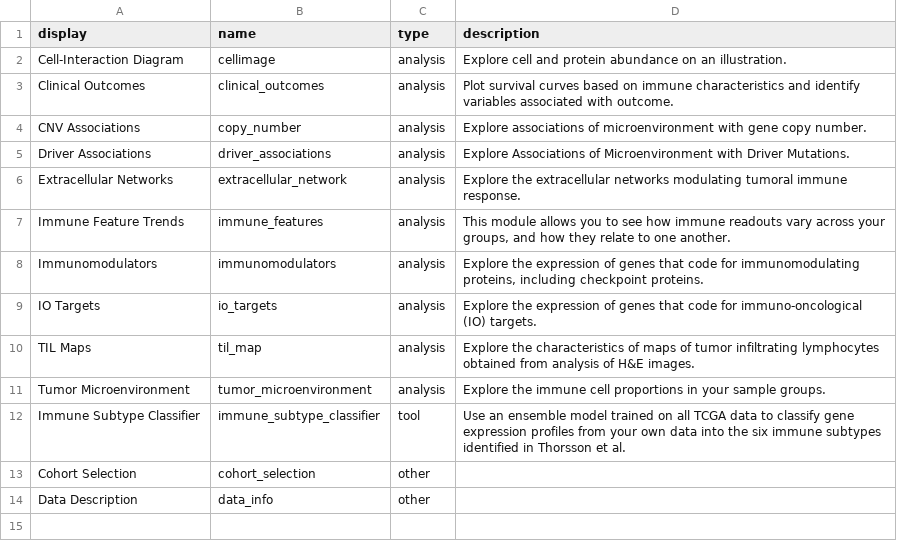
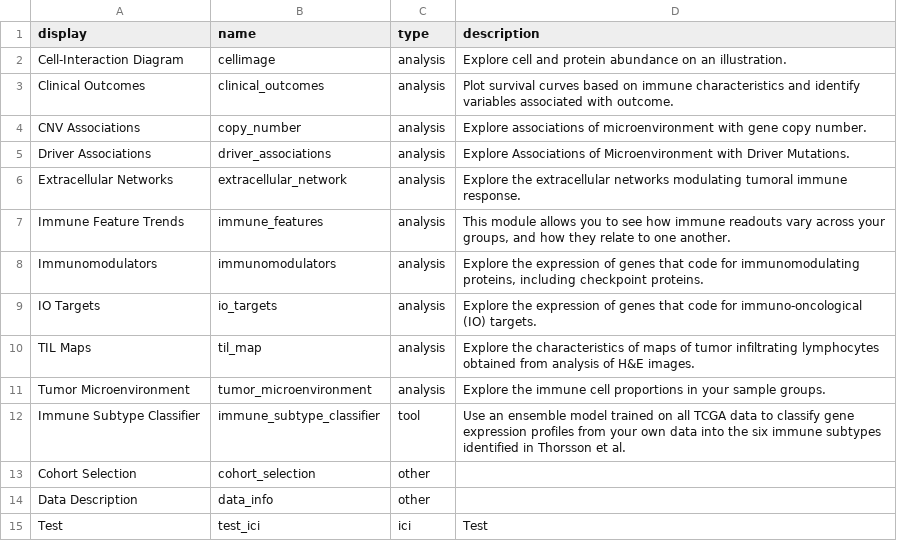
Before and after one commit to Sage-Bionetworks/sage-monorepo, a TSV file: apps/iatlas/app/module_config.tsv, drawn as a sheet.

Commit message:
added code to run ici modules

```diff
--- a/apps/iatlas/app/module_config.tsv
+++ b/apps/iatlas/app/module_config.tsv
@@ -14 +14,2 @@ Cohort Selection	cohort_selection	other
 Data Description	data_info	other	
+Test	test_ici	ici	Test
```
Also changed, not shown: 3 other files.
